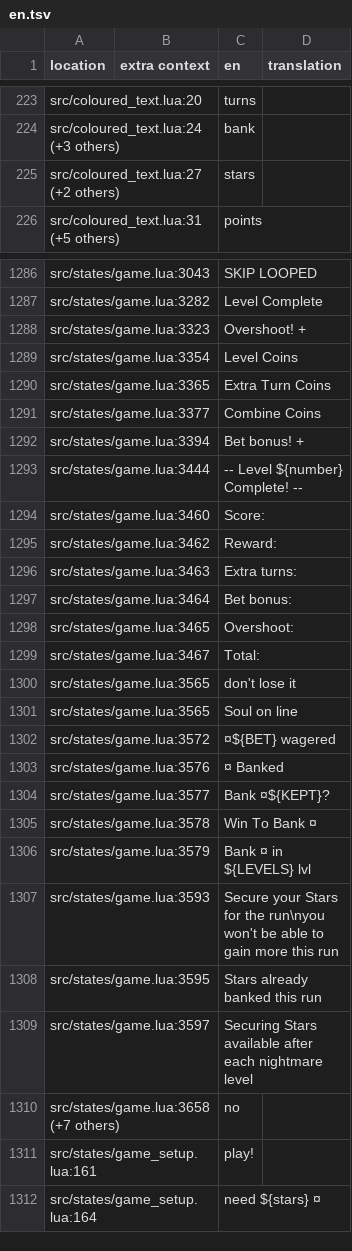
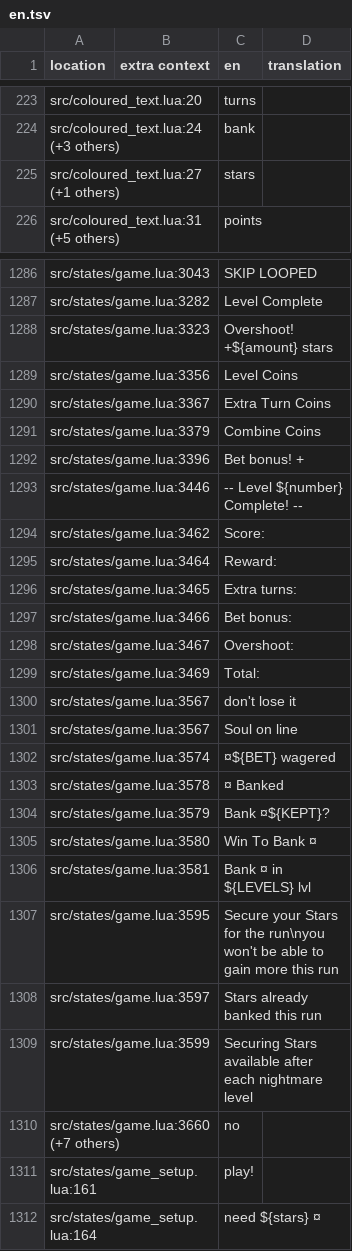
Before and after one commit to 1bardesign/dhne-translation, a TSV file: en.tsv, drawn as a sheet; only a part is shown, gaps mark what is left out.

```diff
--- a/en.tsv
+++ b/en.tsv
@@ -224,3 +224,3 @@ src/coloured_text.lua:20		turns
 src/coloured_text.lua:24 (+3 others)		bank	
-src/coloured_text.lua:27 (+2 others)		stars	
+src/coloured_text.lua:27 (+1 others)		stars	
 src/coloured_text.lua:31 (+5 others)		points	
@@ -1287,25 +1287,25 @@ src/states/game.lua:3043		SKIP LOOPED
 src/states/game.lua:3282		Level Complete	
-src/states/game.lua:3323		Overshoot! +	
-src/states/game.lua:3354		Level Coins	
-src/states/game.lua:3365		Extra Turn Coins	
-src/states/game.lua:3377		Combine Coins	
-src/states/game.lua:3394		Bet bonus! +	
-src/states/game.lua:3444		--  Level ${number} Complete!  --	
-src/states/game.lua:3460		Score:	
-src/states/game.lua:3462		Reward:	
-src/states/game.lua:3463		Extra turns:	
-src/states/game.lua:3464		Bet bonus:	
-src/states/game.lua:3465		Overshoot:	
-src/states/game.lua:3467		Total:	
-src/states/game.lua:3565		don't lose it	
-src/states/game.lua:3565		Soul on line	
-src/states/game.lua:3572		¤${BET} wagered	
-src/states/game.lua:3576		¤ Banked	
-src/states/game.lua:3577		Bank ¤${KEPT}?	
-src/states/game.lua:3578		Win To Bank ¤	
-src/states/game.lua:3579		Bank ¤ in ${LEVELS} lvl	
-src/states/game.lua:3593		Secure your Stars for the run\nyou won't be able to gain more this run	
-src/states/game.lua:3595		Stars already banked this run	
-src/states/game.lua:3597		Securing Stars available after each nightmare level	
-src/states/game.lua:3658 (+7 others)		no	
+src/states/game.lua:3323		Overshoot! +${amount} stars	
+src/states/game.lua:3356		Level Coins	
+src/states/game.lua:3367		Extra Turn Coins	
+src/states/game.lua:3379		Combine Coins	
+src/states/game.lua:3396		Bet bonus! +	
+src/states/game.lua:3446		--  Level ${number} Complete!  --	
+src/states/game.lua:3462		Score:	
+src/states/game.lua:3464		Reward:	
+src/states/game.lua:3465		Extra turns:	
+src/states/game.lua:3466		Bet bonus:	
+src/states/game.lua:3467		Overshoot:	
+src/states/game.lua:3469		Total:	
+src/states/game.lua:3567		don't lose it	
+src/states/game.lua:3567		Soul on line	
+src/states/game.lua:3574		¤${BET} wagered	
+src/states/game.lua:3578		¤ Banked	
+src/states/game.lua:3579		Bank ¤${KEPT}?	
+src/states/game.lua:3580		Win To Bank ¤	
+src/states/game.lua:3581		Bank ¤ in ${LEVELS} lvl	
+src/states/game.lua:3595		Secure your Stars for the run\nyou won't be able to gain more this run	
+src/states/game.lua:3597		Stars already banked this run	
+src/states/game.lua:3599		Securing Stars available after each nightmare level	
+src/states/game.lua:3660 (+7 others)		no	
 src/states/game_setup.lua:161		play!	
```
Also changed, not shown: pl.tsv, reps.tsv, 3 other files.
